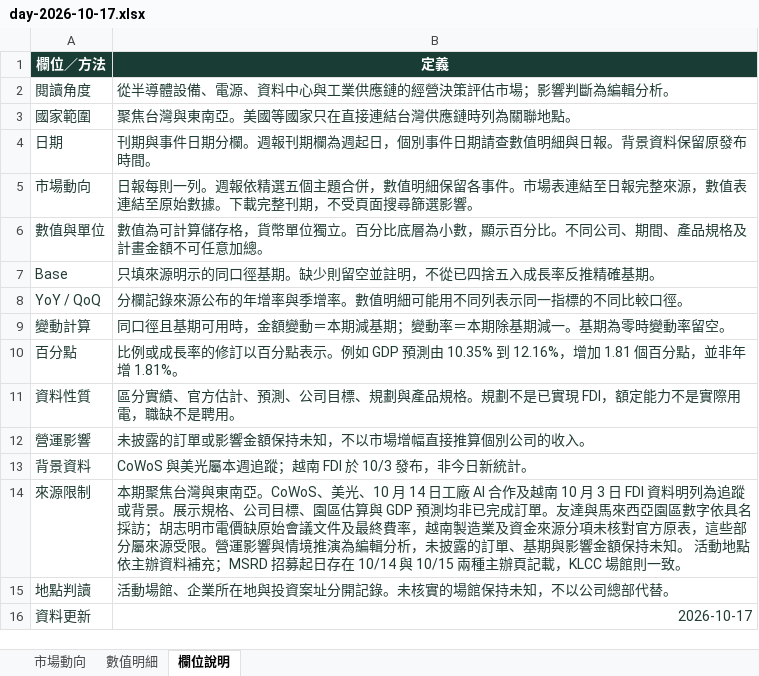
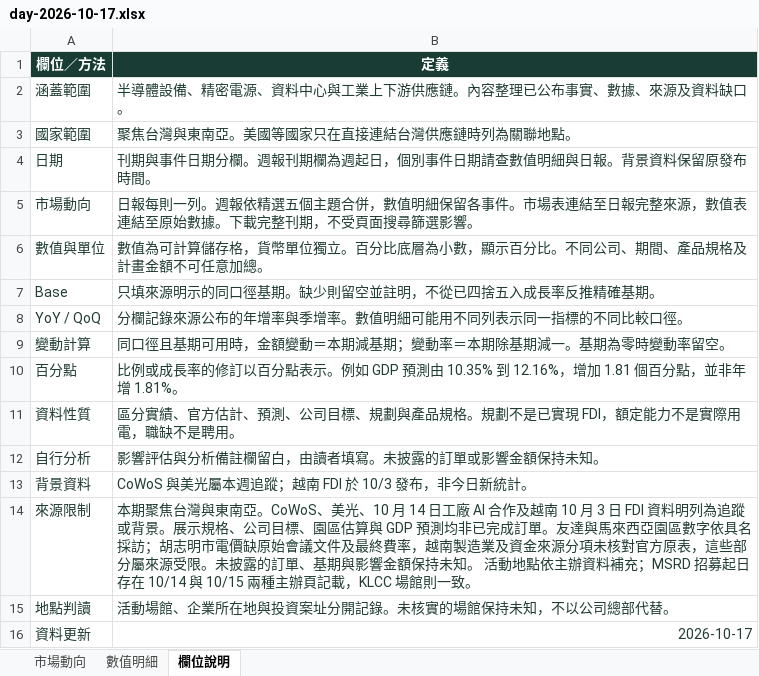
Before and after one commit to aiwlulu/daily-brief-site, an Excel workbook: docs/exports/day-2026-10-17.xlsx, sheet 欄位說明, drawn as a sheet; values as stored, in another font and other column widths than the file's, no borders; table styles not drawn; removed rows and columns are numbered as before the commit, all else as after; the diff names each change by its address in the sheet, - before the commit and + after, or states it on an @@ line.

```diff
--- a/docs/exports/day-2026-10-17.xlsx (sheet 欄位說明)
+++ b/docs/exports/day-2026-10-17.xlsx (sheet 欄位說明)
-row 2: 閱讀角度 | 從半導體設備、電源、資料中心與工業供應鏈的經營決策評估市場；影響判斷為編輯分析。
+row 2: 涵蓋範圍 | 半導體設備、精密電源、資料中心與工業上下游供應鏈。內容整理已公布事實、數據、來源及資料缺口。
-row 12: 營運影響 | 未披露的訂單或影響金額保持未知，不以市場增幅直接推算個別公司的收入。
+row 12: 自行分析 | 影響評估與分析備註欄留白，由讀者填寫。未披露的訂單或影響金額保持未知。
-B14 (定義): …源受限。營運影響與情境推演為編輯分析，未披露的…
+B14 (定義): …源受限。未披露的…
```
Also changed, not shown: sheet 市場動向, sheet 數值明細, docs/exports/week-2026-10-11.xlsx, 8 other files.
